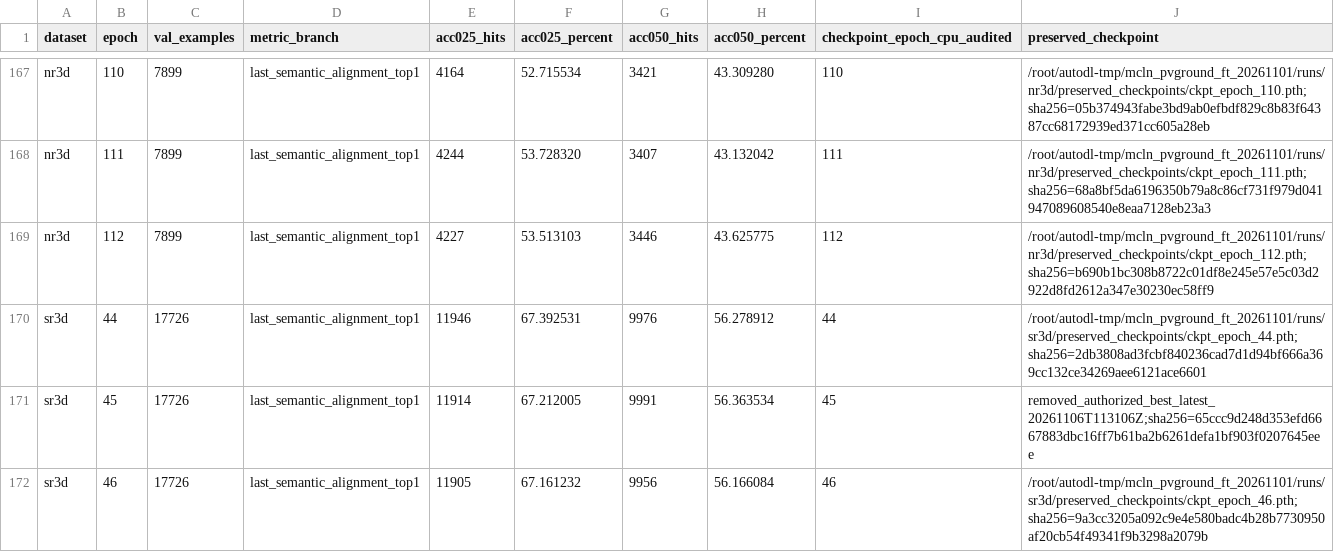
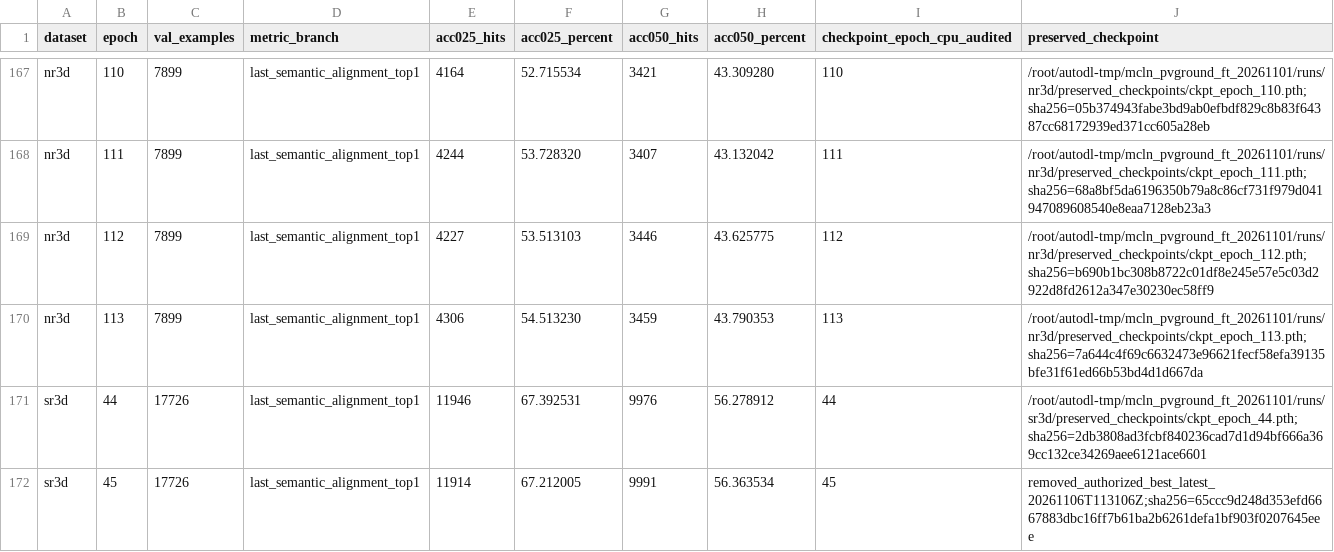
Before and after one commit to 666666666666gao/MCLN, a CSV file: docs/results/mcln_pvground_20261101/all-epochs.csv, drawn as a sheet; only a part is shown, gaps mark what is left out; the shorter side is filled out with more unchanged rows; the diff names each change by its address in the sheet, - before the commit and + after, or states it on an @@ line.

Commit message:
Record NR3D epoch 113 validation and X0 queue status

```diff
--- a/docs/results/mcln_pvground_20261101/all-epochs.csv
+++ b/docs/results/mcln_pvground_20261101/all-epochs.csv
+row 170: nr3d | 113 | 7899 | last_semantic_alignment_top1 | 4306 | 54.513230 | 3459 | 43.790353 | 113 | /root/autodl-tmp/mcln_pvground_ft_20261101/runs/nr3d/preserved_checkpoints/ckpt_epoch_113.pth;sha256=7a644c4f69c6632473e96621fecf58efa39135bfe31f61ed66b53bd4d1d667da
```
Also changed, not shown: 3 other files.
